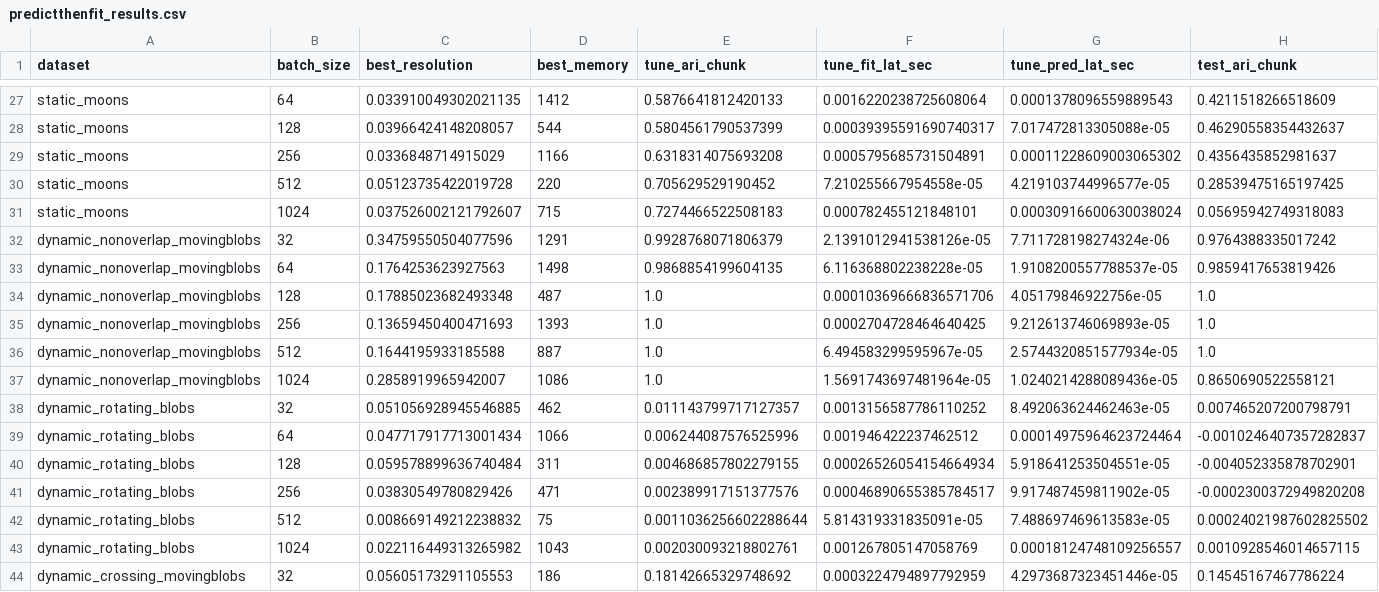
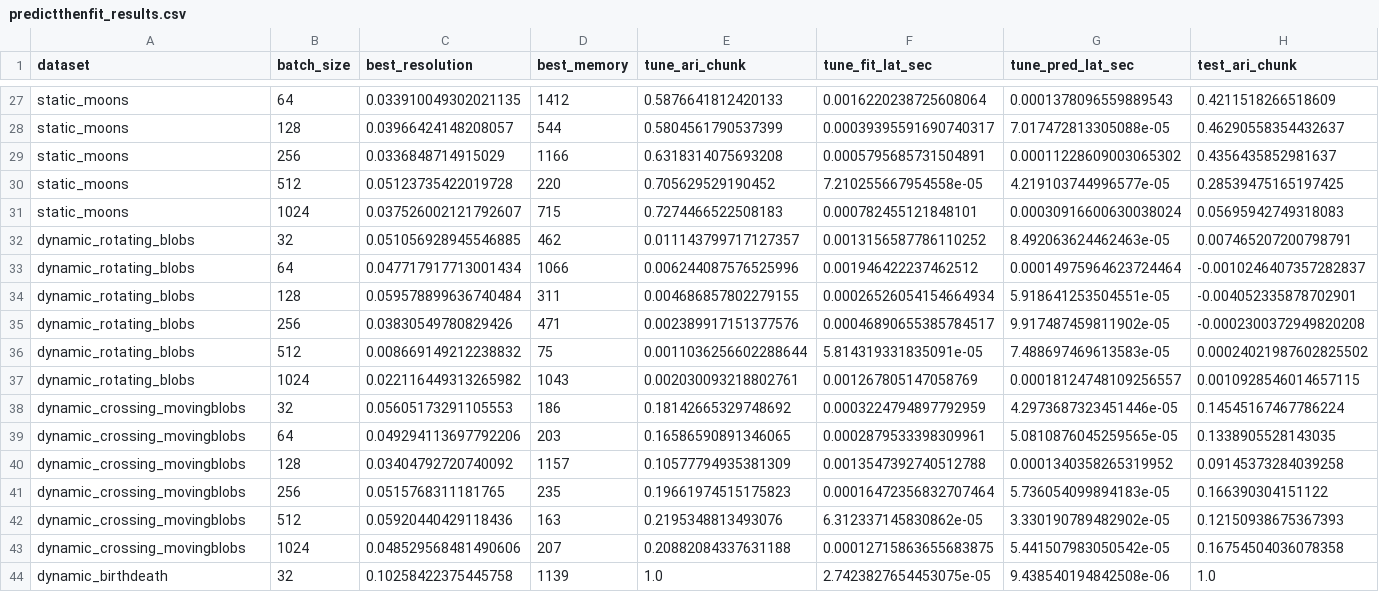
Before and after one commit to eduardo-ufmg/microtedaclus-reassessment, a CSV file: testes_preeliminares/juans_model_clean/predictthenfit_results.csv, drawn as a sheet; only a part is shown, gaps mark what is left out; the shorter side is filled out with more unchanged rows; rows hold the shown columns only; the diff names each change by its address in the sheet, - before the commit and + after, or states it on an @@ line.

```diff
--- a/testes_preeliminares/juans_model_clean/predictthenfit_results.csv
+++ b/testes_preeliminares/juans_model_clean/predictthenfit_results.csv
-row 32: dynamic_nonoverlap_movingblobs | 32 | 0.34759550504077596 | 1291 | 0.9928768071806379 | 2.1391012941538126e-05 | 7.711728198274324e-06 | 0.9764388335017242
-row 33: dynamic_nonoverlap_movingblobs | 64 | 0.1764253623927563 | 1498 | 0.9868854199604135 | 6.116368802238228e-05 | 1.9108200557788537e-05 | 0.9859417653819426
-row 34: dynamic_nonoverlap_movingblobs | 128 | 0.17885023682493348 | 487 | 1.0 | 0.00010369666836571706 | 4.05179846922756e-05 | 1.0
-row 35: dynamic_nonoverlap_movingblobs | 256 | 0.13659450400471693 | 1393 | 1.0 | 0.0002704728464640425 | 9.212613746069893e-05 | 1.0
-row 36: dynamic_nonoverlap_movingblobs | 512 | 0.1644195933185588 | 887 | 1.0 | 6.494583299595967e-05 | 2.5744320851577934e-05 | 1.0
-row 37: dynamic_nonoverlap_movingblobs | 1024 | 0.2858919965942007 | 1086 | 1.0 | 1.5691743697481964e-05 | 1.0240214288089436e-05 | 0.8650690522558121
```
Also changed, not shown: testes_preeliminares/juans_model_needed_fixes/fitthenpredict_results.csv, testes_preeliminares/juans_model_needed_fixes/predictthenfit_results.csv, 4 other files.
